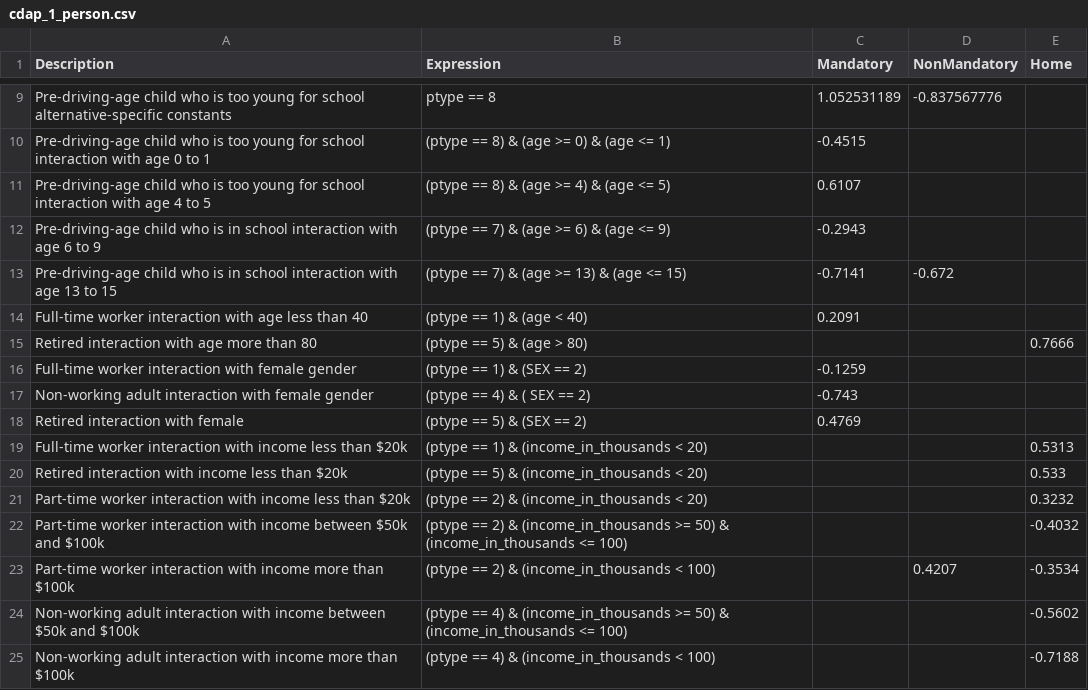
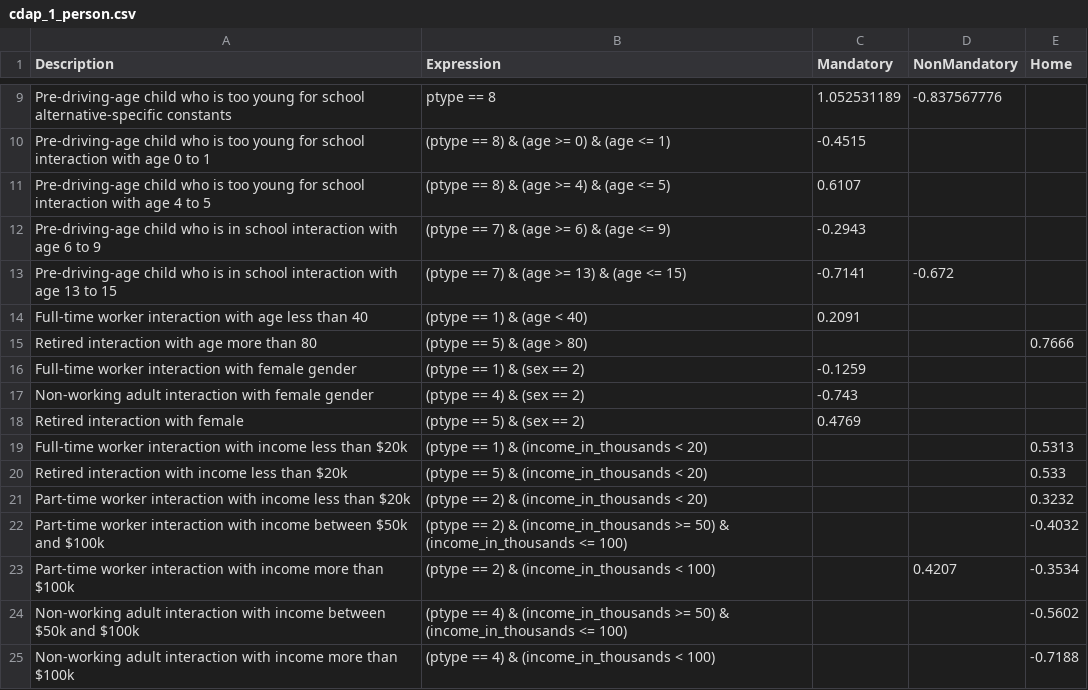
Before and after one commit to osPlanning/activitysim, a CSV file: example/configs/cdap_1_person.csv, drawn as a sheet; only a part is shown, gaps mark what is left out.

Commit message:
adding 2 person household cdap
This cdap is proving to be quiet tricky (mainly the 'coordinated' part).  The unit of decision is actually households rather than persons (coordinated across households) so I made that change.  Now some variables need to be contructed for households that weren't there - both age and sex need to be carried from the persons dataframe to the households dataframe for one person households.  And the ptype for households is a concatenation of the ptype for constituent persons.  After making these changes, things are beginning to work a bit more sanely.  The segmentation by household size is currently within the Python rather than in YAML.  I tend to like this because it gives me complete flexibility but we'll see what the group thinks.  As always, more to come...

```diff
--- a/example/configs/cdap_1_person.csv
+++ b/example/configs/cdap_1_person.csv
@@ -15,5 +15,5 @@ Full-time worker interaction with age less than 40,(ptype == 1) & (age < 40),0.2
 Retired interaction with age more than 80,(ptype == 5) & (age > 80),,,0.7666
-Full-time worker interaction with female gender,(ptype == 1) & (SEX == 2),-0.1259,,
-Non-working adult interaction with female gender,(ptype == 4) & ( SEX == 2),-0.743,,
-Retired interaction with female,(ptype == 5) & (SEX == 2),0.4769,,
+Full-time worker interaction with female gender,(ptype == 1) & (sex == 2),-0.1259,,
+Non-working adult interaction with female gender,(ptype == 4) & (sex == 2),-0.743,,
+Retired interaction with female,(ptype == 5) & (sex == 2),0.4769,,
 Full-time worker interaction with income less than $20k,(ptype == 1) & (income_in_thousands < 20),,,0.5313
```
Also changed, not shown: 4 other files.
